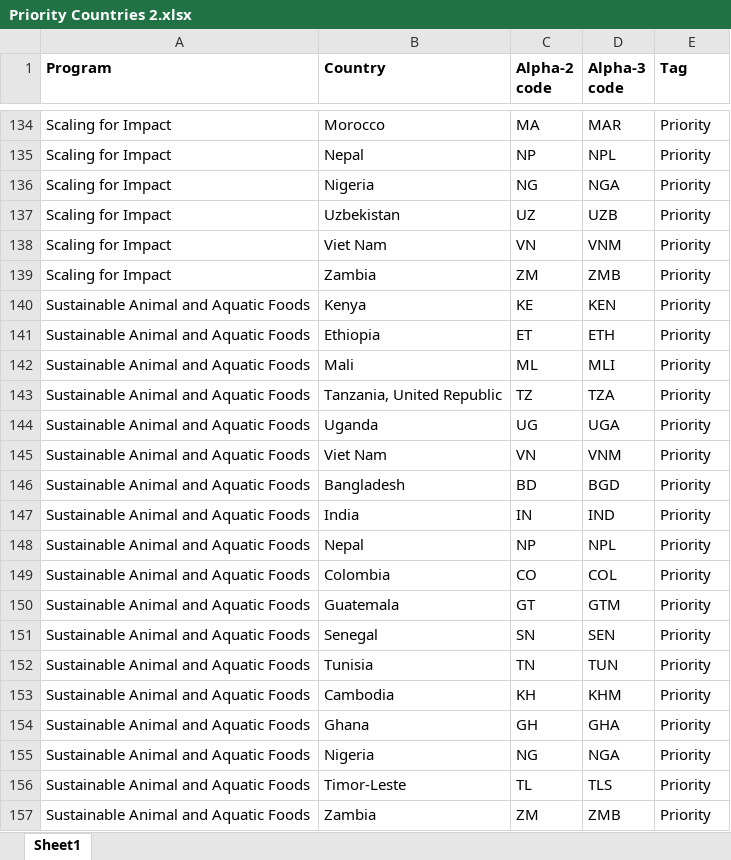
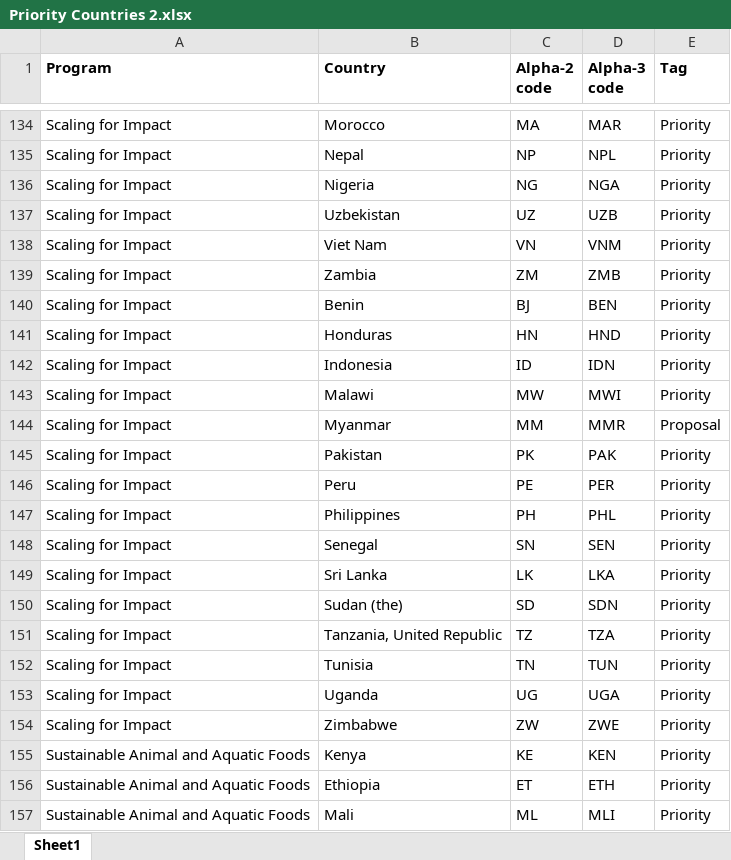
Before and after one commit to cgiar-ppu/geo-mapping, an Excel workbook: Priority Countries 2.xlsx, sheet Sheet1, drawn as a sheet; only a part is shown, gaps mark what is left out; the shorter side is filled out with more unchanged rows; values as stored, in another font and other column widths than the file's, no borders; charts and pictures not drawn; the diff names each change by its address in the sheet, - before the commit and + after, or states it on an @@ line.

Commit message:
Adding scaling for impact countries (15) to priority countries (now total 32)

```diff
--- a/Priority Countries 2.xlsx (sheet Sheet1)
+++ b/Priority Countries 2.xlsx (sheet Sheet1)
+row 140: Scaling for Impact | Benin | BJ | BEN | Priority
+row 141: Scaling for Impact | Honduras | HN | HND | Priority
+row 142: Scaling for Impact | Indonesia | ID | IDN | Priority
+row 143: Scaling for Impact | Malawi | MW | MWI | Priority
+row 144: Scaling for Impact | Myanmar | MM | MMR | Proposal
+row 145: Scaling for Impact | Pakistan | PK | PAK | Priority
+row 146: Scaling for Impact | Peru | PE | PER | Priority
+row 147: Scaling for Impact | Philippines | PH | PHL | Priority
+row 148: Scaling for Impact | Senegal | SN | SEN | Priority
+row 149: Scaling for Impact | Sri Lanka | LK | LKA | Priority
+row 150: Scaling for Impact | Sudan (the) | SD | SDN | Priority
+row 151: Scaling for Impact | Tanzania, United Republic | TZ | TZA | Priority
+row 152: Scaling for Impact | Tunisia | TN | TUN | Priority
+row 153: Scaling for Impact | Uganda | UG | UGA | Priority
+row 154: Scaling for Impact | Zimbabwe | ZW | ZWE | Priority
```
Also changed, not shown: charts or pictures.
